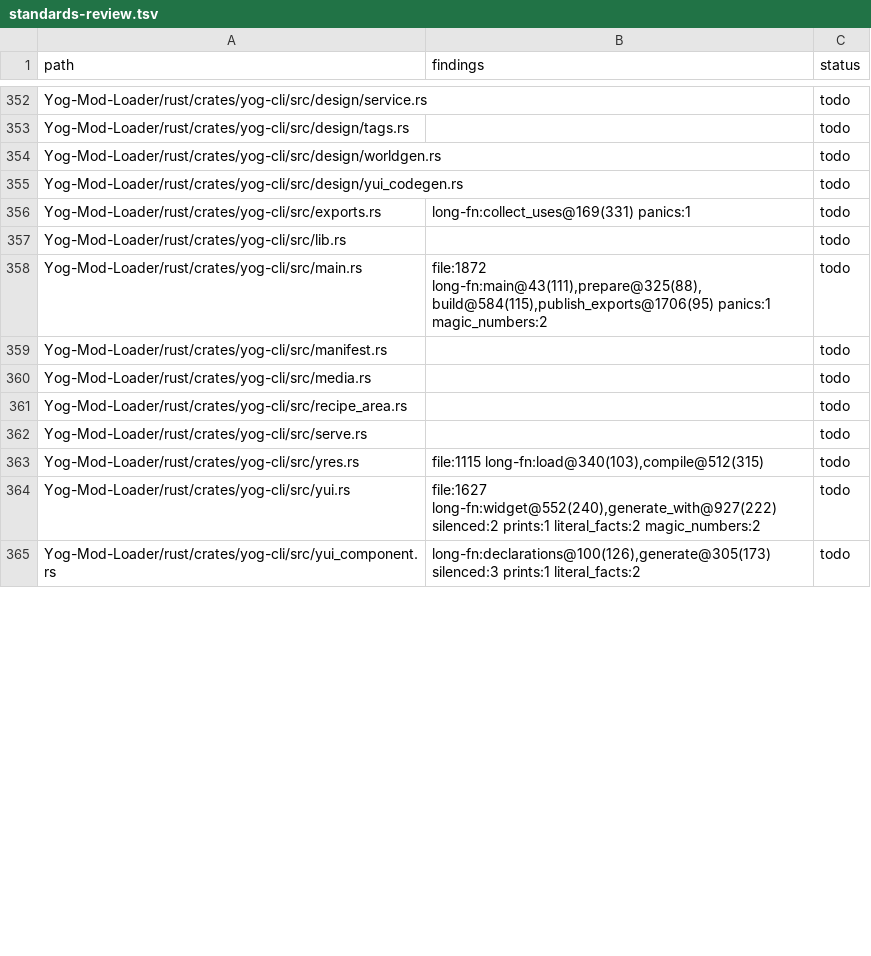
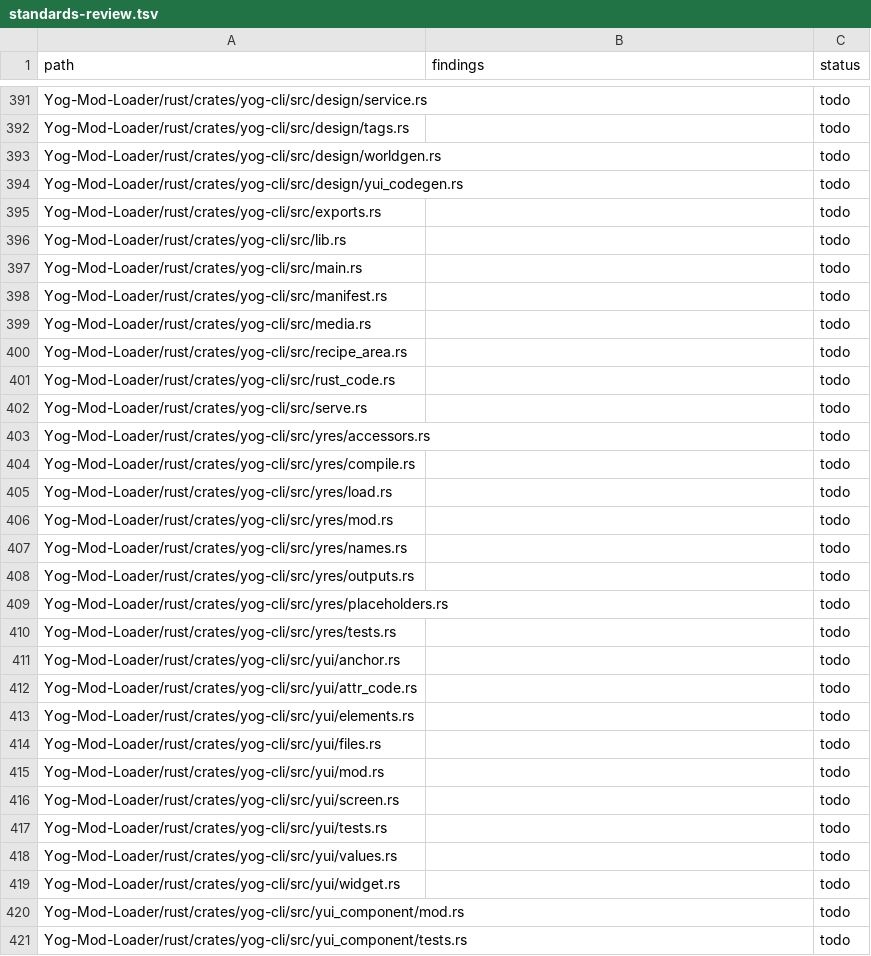
Before and after one commit to F000NKKK/Yog-Mod-Loader, a TSV file: docs/standards-review.tsv, drawn as a sheet; only a part is shown, gaps mark what is left out; the diff covers the shown part only.

```diff
--- a/docs/standards-review.tsv
+++ b/docs/standards-review.tsv
@@ -355,5 +394,5 @@ Yog-Mod-Loader/rust/crates/yog-cli/src/design/worldgen.rs		todo
 Yog-Mod-Loader/rust/crates/yog-cli/src/design/yui_codegen.rs		todo
-Yog-Mod-Loader/rust/crates/yog-cli/src/exports.rs	long-fn:collect_uses@169(331) panics:1	todo
+Yog-Mod-Loader/rust/crates/yog-cli/src/exports.rs		todo
 Yog-Mod-Loader/rust/crates/yog-cli/src/lib.rs		todo
-Yog-Mod-Loader/rust/crates/yog-cli/src/main.rs	file:1872 long-fn:main@43(111),prepare@325(88),build@584(115),publish_exports@1706(95) panics:1 magic_numbers:2	todo
+Yog-Mod-Loader/rust/crates/yog-cli/src/main.rs		todo
 Yog-Mod-Loader/rust/crates/yog-cli/src/manifest.rs		todo
@@ -361,5 +400,22 @@ Yog-Mod-Loader/rust/crates/yog-cli/src/media.rs		todo
 Yog-Mod-Loader/rust/crates/yog-cli/src/recipe_area.rs		todo
+Yog-Mod-Loader/rust/crates/yog-cli/src/rust_code.rs		todo
 Yog-Mod-Loader/rust/crates/yog-cli/src/serve.rs		todo
-Yog-Mod-Loader/rust/crates/yog-cli/src/yres.rs	file:1115 long-fn:load@340(103),compile@512(315)	todo
-Yog-Mod-Loader/rust/crates/yog-cli/src/yui.rs	file:1627 long-fn:widget@552(240),generate_with@927(222) silenced:2 prints:1 literal_facts:2 magic_numbers:2	todo
-Yog-Mod-Loader/rust/crates/yog-cli/src/yui_component.rs	long-fn:declarations@100(126),generate@305(173) silenced:3 prints:1 literal_facts:2	todo
+Yog-Mod-Loader/rust/crates/yog-cli/src/yres/accessors.rs		todo
+Yog-Mod-Loader/rust/crates/yog-cli/src/yres/compile.rs		todo
+Yog-Mod-Loader/rust/crates/yog-cli/src/yres/load.rs		todo
+Yog-Mod-Loader/rust/crates/yog-cli/src/yres/mod.rs		todo
+Yog-Mod-Loader/rust/crates/yog-cli/src/yres/names.rs		todo
+Yog-Mod-Loader/rust/crates/yog-cli/src/yres/outputs.rs		todo
+Yog-Mod-Loader/rust/crates/yog-cli/src/yres/placeholders.rs		todo
+Yog-Mod-Loader/rust/crates/yog-cli/src/yres/tests.rs		todo
+Yog-Mod-Loader/rust/crates/yog-cli/src/yui/anchor.rs		todo
+Yog-Mod-Loader/rust/crates/yog-cli/src/yui/attr_code.rs		todo
+Yog-Mod-Loader/rust/crates/yog-cli/src/yui/elements.rs		todo
+Yog-Mod-Loader/rust/crates/yog-cli/src/yui/files.rs		todo
+Yog-Mod-Loader/rust/crates/yog-cli/src/yui/mod.rs		todo
+Yog-Mod-Loader/rust/crates/yog-cli/src/yui/screen.rs		todo
+Yog-Mod-Loader/rust/crates/yog-cli/src/yui/tests.rs		todo
+Yog-Mod-Loader/rust/crates/yog-cli/src/yui/values.rs		todo
+Yog-Mod-Loader/rust/crates/yog-cli/src/yui/widget.rs		todo
+Yog-Mod-Loader/rust/crates/yog-cli/src/yui_component/mod.rs		todo
+Yog-Mod-Loader/rust/crates/yog-cli/src/yui_component/tests.rs		todo
```
Also changed, not shown: 52 added rows, 1 removed row and 45 edited cells elsewhere in this file, 1 other file.
